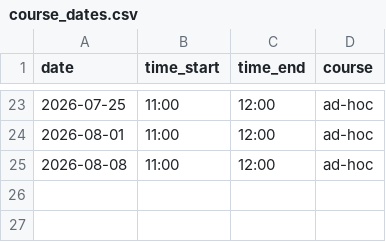
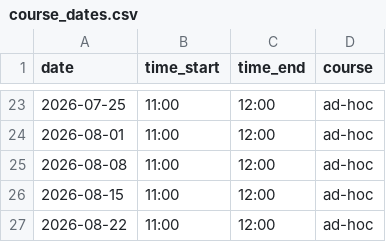
Before and after one commit to markgreene74/maidenhead-library-python-course, a CSV file: data/course_dates.csv, drawn as a sheet; only a part is shown, gaps mark what is left out.

Commit message:
Add new course dates for late August 2026

```diff
--- a/data/course_dates.csv
+++ b/data/course_dates.csv
@@ -25 +25,3 @@ date,time_start,time_end,course
 2026-08-08,11:00,12:00,ad-hoc
+2026-08-15,11:00,12:00,ad-hoc
+2026-08-22,11:00,12:00,ad-hoc
```
